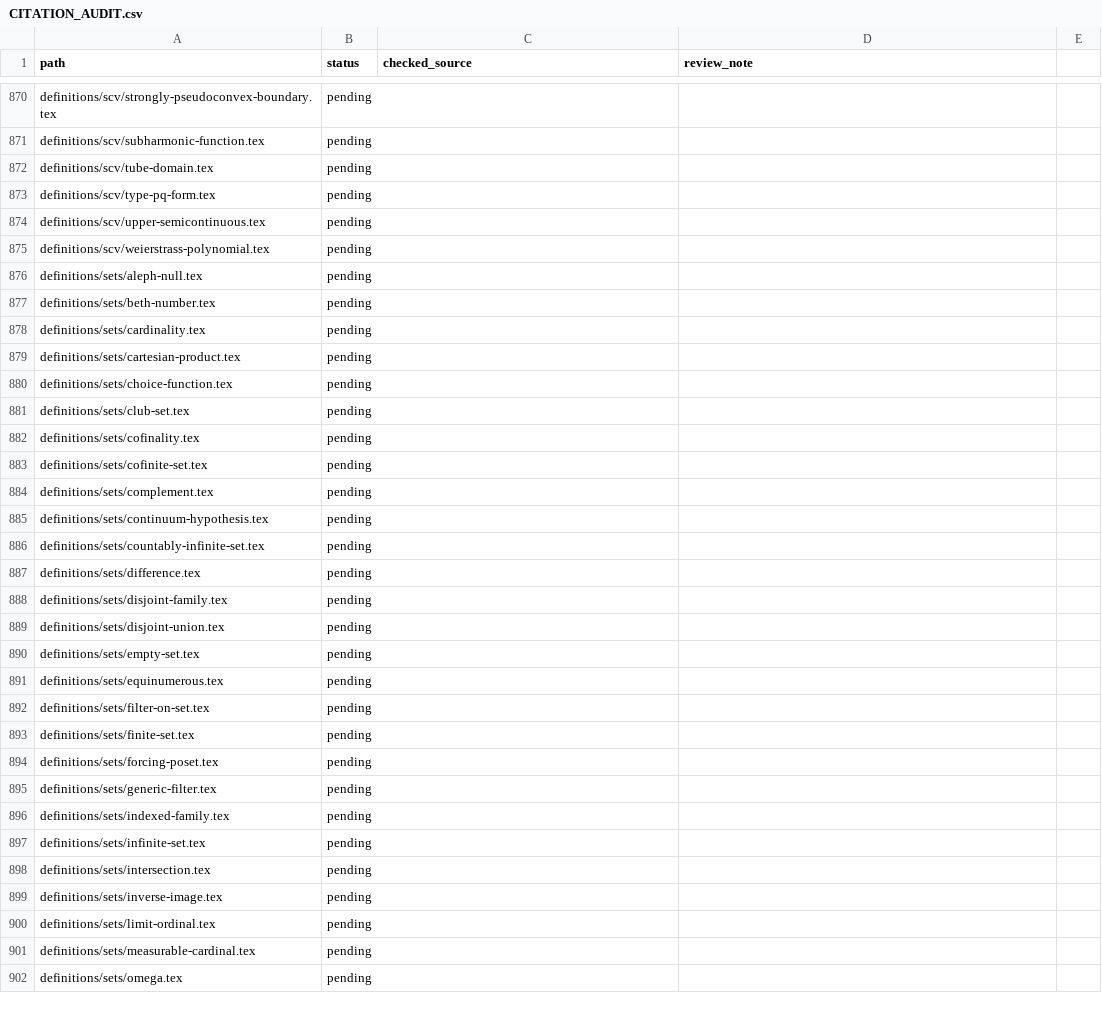
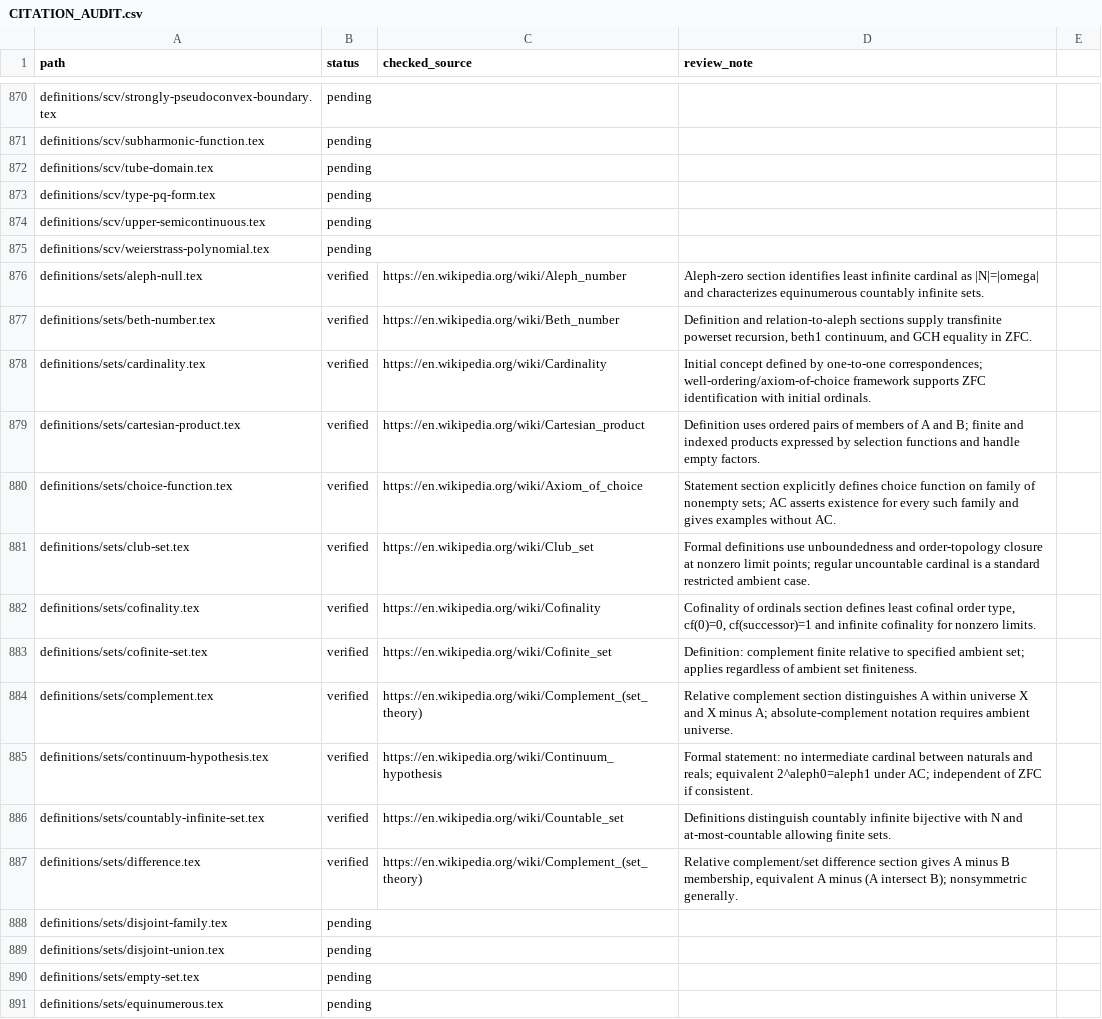
Before and after one commit to Zengez/mathDef, a CSV file: CITATION_AUDIT.csv, drawn as a sheet; only a part is shown, gaps mark what is left out; the shorter side is filled out with more unchanged rows.

Commit message:
Citation CV11: twelve set-theory and cardinality sources verified

```diff
--- a/CITATION_AUDIT.csv
+++ b/CITATION_AUDIT.csv
@@ -875,14 +875,14 @@ definitions/scv/upper-semicontinuous.tex,pending,,
 definitions/scv/weierstrass-polynomial.tex,pending,,
-definitions/sets/aleph-null.tex,pending,,
-definitions/sets/beth-number.tex,pending,,
-definitions/sets/cardinality.tex,pending,,
-definitions/sets/cartesian-product.tex,pending,,
-definitions/sets/choice-function.tex,pending,,
-definitions/sets/club-set.tex,pending,,
-definitions/sets/cofinality.tex,pending,,
-definitions/sets/cofinite-set.tex,pending,,
-definitions/sets/complement.tex,pending,,
-definitions/sets/continuum-hypothesis.tex,pending,,
-definitions/sets/countably-infinite-set.tex,pending,,
-definitions/sets/difference.tex,pending,,
+definitions/sets/aleph-null.tex,verified,"https://en.wikipedia.org/wiki/Aleph_number","Aleph-zero section identifies least infinite cardinal as |N|=|omega| and characterizes equinumerous countably infinite sets."
+definitions/sets/beth-number.tex,verified,"https://en.wikipedia.org/wiki/Beth_number","Definition and relation-to-aleph sections supply transfinite powerset recursion, beth1 continuum, and GCH equality in ZFC."
+definitions/sets/cardinality.tex,verified,"https://en.wikipedia.org/wiki/Cardinality","Initial concept defined by one-to-one correspondences; well-ordering/axiom-of-choice framework supports ZFC identification with initial ordinals."
+definitions/sets/cartesian-product.tex,verified,"https://en.wikipedia.org/wiki/Cartesian_product","Definition uses ordered pairs of members of A and B; finite and indexed products expressed by selection functions and handle empty factors."
+definitions/sets/choice-function.tex,verified,"https://en.wikipedia.org/wiki/Axiom_of_choice","Statement section explicitly defines choice function on family of nonempty sets; AC asserts existence for every such family and gives examples without AC."
+definitions/sets/club-set.tex,verified,"https://en.wikipedia.org/wiki/Club_set","Formal definitions use unboundedness and order-topology closure at nonzero limit points; regular uncountable cardinal is a standard restricted ambient case."
+definitions/sets/cofinality.tex,verified,"https://en.wikipedia.org/wiki/Cofinality","Cofinality of ordinals section defines least cofinal order type, cf(0)=0, cf(successor)=1 and infinite cofinality for nonzero limits."
+definitions/sets/cofinite-set.tex,verified,"https://en.wikipedia.org/wiki/Cofinite_set","Definition: complement finite relative to specified ambient set; applies regardless of ambient set finiteness."
+definitions/sets/complement.tex,verified,"https://en.wikipedia.org/wiki/Complement_(set_theory)","Relative complement section distinguishes A within universe X and X minus A; absolute-complement notation requires ambient universe."
+definitions/sets/continuum-hypothesis.tex,verified,"https://en.wikipedia.org/wiki/Continuum_hypothesis","Formal statement: no intermediate cardinal between naturals and reals; equivalent 2^aleph0=aleph1 under AC; independent of ZFC if consistent."
+definitions/sets/countably-infinite-set.tex,verified,"https://en.wikipedia.org/wiki/Countable_set","Definitions distinguish countably infinite bijective with N and at-most-countable allowing finite sets."
+definitions/sets/difference.tex,verified,"https://en.wikipedia.org/wiki/Complement_(set_theory)","Relative complement/set difference section gives A minus B membership, equivalent A minus (A intersect B); nonsymmetric generally."
 definitions/sets/disjoint-family.tex,pending,,
```
